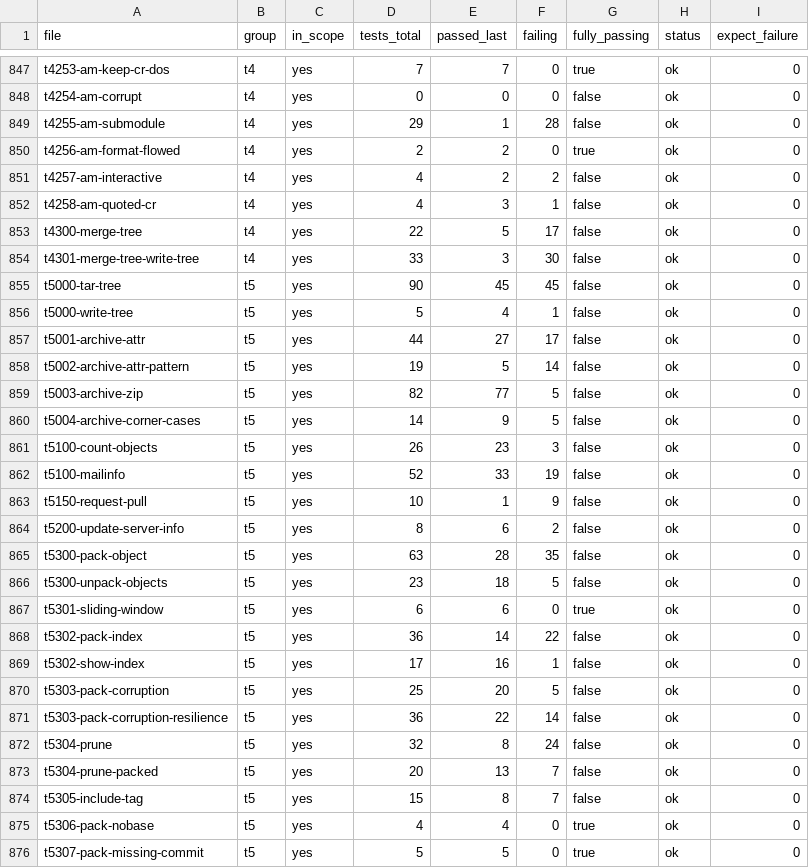
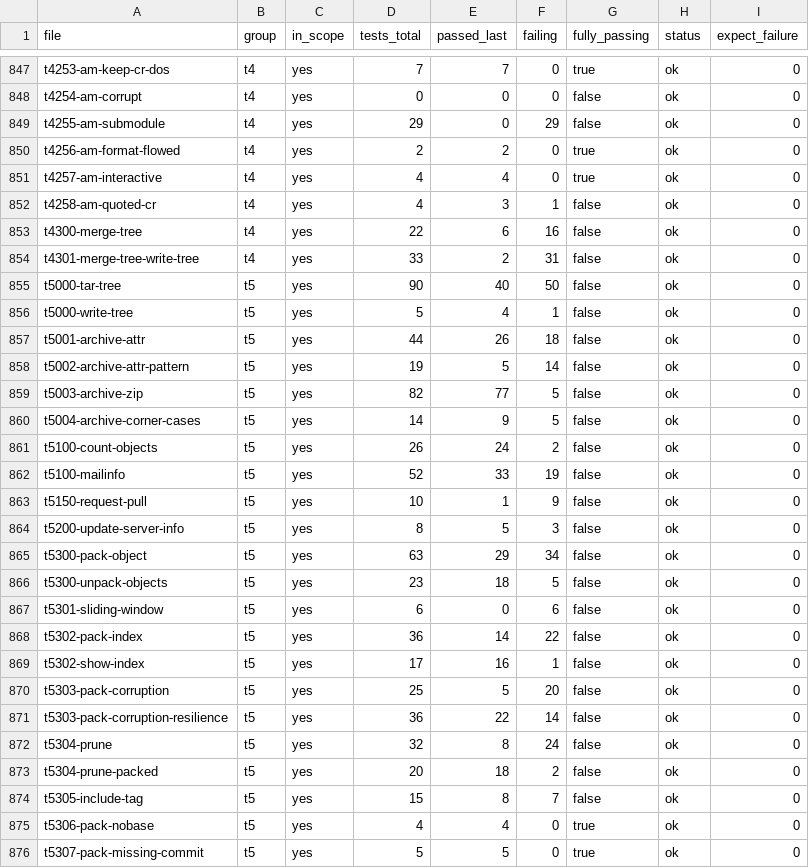
Before and after one commit to schacon/grit, a CSV file: data/test-files.csv, drawn as a sheet; only a part is shown, gaps mark what is left out; the diff covers the shown part only.

```diff
--- a/data/test-files.csv
+++ b/data/test-files.csv
@@ -848,11 +848,11 @@ t4253-am-keep-cr-dos	t4	yes	7	7	0	true	ok	0
 t4254-am-corrupt	t4	yes	0	0	0	false	ok	0
-t4255-am-submodule	t4	yes	29	1	28	false	ok	0
+t4255-am-submodule	t4	yes	29	0	29	false	ok	0
 t4256-am-format-flowed	t4	yes	2	2	0	true	ok	0
-t4257-am-interactive	t4	yes	4	2	2	false	ok	0
+t4257-am-interactive	t4	yes	4	4	0	true	ok	0
 t4258-am-quoted-cr	t4	yes	4	3	1	false	ok	0
-t4300-merge-tree	t4	yes	22	5	17	false	ok	0
-t4301-merge-tree-write-tree	t4	yes	33	3	30	false	ok	0
-t5000-tar-tree	t5	yes	90	45	45	false	ok	0
+t4300-merge-tree	t4	yes	22	6	16	false	ok	0
+t4301-merge-tree-write-tree	t4	yes	33	2	31	false	ok	0
+t5000-tar-tree	t5	yes	90	40	50	false	ok	0
 t5000-write-tree	t5	yes	5	4	1	false	ok	0
-t5001-archive-attr	t5	yes	44	27	17	false	ok	0
+t5001-archive-attr	t5	yes	44	26	18	false	ok	0
 t5002-archive-attr-pattern	t5	yes	19	5	14	false	ok	0
@@ -860,15 +860,15 @@ t5003-archive-zip	t5	yes	82	77	5	false	ok	0
 t5004-archive-corner-cases	t5	yes	14	9	5	false	ok	0
-t5100-count-objects	t5	yes	26	23	3	false	ok	0
+t5100-count-objects	t5	yes	26	24	2	false	ok	0
 t5100-mailinfo	t5	yes	52	33	19	false	ok	0
 t5150-request-pull	t5	yes	10	1	9	false	ok	0
-t5200-update-server-info	t5	yes	8	6	2	false	ok	0
-t5300-pack-object	t5	yes	63	28	35	false	ok	0
+t5200-update-server-info	t5	yes	8	5	3	false	ok	0
+t5300-pack-object	t5	yes	63	29	34	false	ok	0
 t5300-unpack-objects	t5	yes	23	18	5	false	ok	0
-t5301-sliding-window	t5	yes	6	6	0	true	ok	0
+t5301-sliding-window	t5	yes	6	0	6	false	ok	0
 t5302-pack-index	t5	yes	36	14	22	false	ok	0
 t5302-show-index	t5	yes	17	16	1	false	ok	0
-t5303-pack-corruption	t5	yes	25	20	5	false	ok	0
+t5303-pack-corruption	t5	yes	25	5	20	false	ok	0
 t5303-pack-corruption-resilience	t5	yes	36	22	14	false	ok	0
 t5304-prune	t5	yes	32	8	24	false	ok	0
-t5304-prune-packed	t5	yes	20	13	7	false	ok	0
+t5304-prune-packed	t5	yes	20	18	2	false	ok	0
 t5305-include-tag	t5	yes	15	8	7	false	ok	0
```
Also changed, not shown: 128 edited cells elsewhere in this file, 3 other files.
